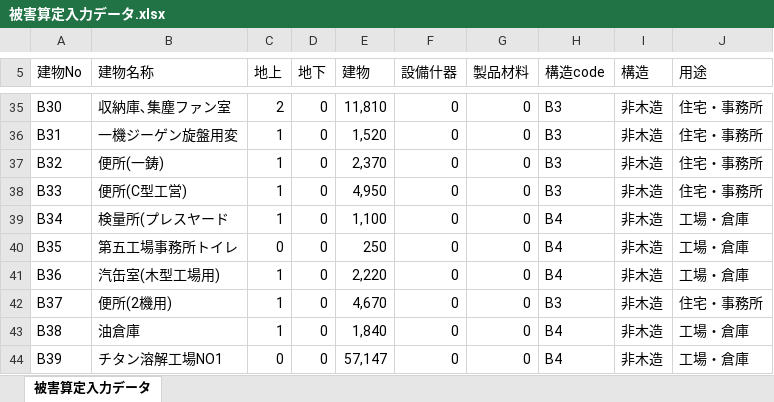
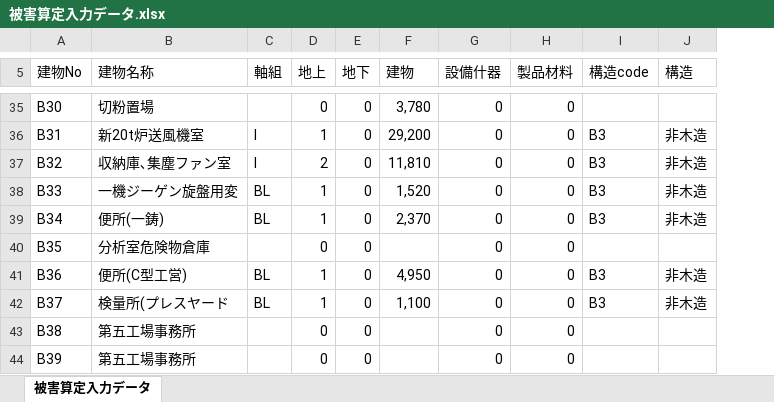
Before and after one commit to ryuheiito/20260430, an Excel workbook: 被害算定入力データ.xlsx, sheet 被害算定入力データ, drawn as a sheet; only a part is shown, gaps mark what is left out; values as stored, in another font and other column widths than the file's, no cell formats; removed rows and columns are numbered as before the commit, all else as after; the diff covers the shown part only; the diff names each change by its address in the sheet, - before the commit and + after, or states it on an @@ line.

```diff
--- a/被害算定入力データ.xlsx (sheet 被害算定入力データ)
+++ b/被害算定入力データ.xlsx (sheet 被害算定入力データ)
+column C (軸組), rows 36-42: I | I | BL | BL |  | BL | BL
-column J (用途), rows 35-44: 住宅・事務所 | 住宅・事務所 | 住宅・事務所 | 住宅・事務所 | 工場・倉庫 | 工場・倉庫 | 工場・倉庫 | 住宅・事務所 | 工場・倉庫 | 工場・倉庫
-B35 (建物名称): 収納庫､集塵ファン室
+B35 (建物名称): 切粉置場
-D35 (地上): 2
+D35 (地上): 0
-F35 (建物): 11,810
+F35 (建物): 3,780
-I35 (構造code): B3
+I35 (構造code): (empty)
-J35 (構造): 非木造
+J35 (構造): (empty)
-B36 (建物名称): 一機ジーゲン旋盤用変
+B36 (建物名称): 新20t炉送風機室
-F36 (建物): 1,520
+F36 (建物): 29,200
-B37 (建物名称): 便所(一鋳)
+B37 (建物名称): 収納庫､集塵ファン室
-D37 (地上): 1
+D37 (地上): 2
-F37 (建物): 2,370
+F37 (建物): 11,810
-B38 (建物名称): 便所(C型工営)
+B38 (建物名称): 一機ジーゲン旋盤用変
-F38 (建物): 4,950
+F38 (建物): 1,520
-B39 (建物名称): 検量所(プレスヤード
+B39 (建物名称): 便所(一鋳)
-F39 (建物): 1,100
+F39 (建物): 2,370
-I39 (構造code): B4
+I39 (構造code): B3
-B40 (建物名称): 第五工場事務所トイレ
+B40 (建物名称): 分析室危険物倉庫
-F40 (建物): 250
+F40 (建物): (empty)
-I40 (構造code): B4
+I40 (構造code): (empty)
-J40 (構造): 非木造
+J40 (構造): (empty)
-B41 (建物名称): 汽缶室(木型工場用)
+B41 (建物名称): 便所(C型工営)
-F41 (建物): 2,220
+F41 (建物): 4,950
-I41 (構造code): B4
+I41 (構造code): B3
-B42 (建物名称): 便所(2機用)
+B42 (建物名称): 検量所(プレスヤード
-F42 (建物): 4,670
+F42 (建物): 1,100
-B43 (建物名称): 油倉庫
+B43 (建物名称): 第五工場事務所
-D43 (地上): 1
+D43 (地上): 0
-F43 (建物): 1,840
+F43 (建物): (empty)
-I43:I44 (構造code): B4
+I43:I44 (構造code): (empty)
-J43:J44 (構造): 非木造
+J43:J44 (構造): (empty)
-B44 (建物名称): チタン溶解工場NO1
+B44 (建物名称): 第五工場事務所
-F44 (建物): 57,147
+F44 (建物): (empty)
```
Also changed, not shown: 18 added rows and 1373 edited cells elsewhere in this sheet, cell formats.
